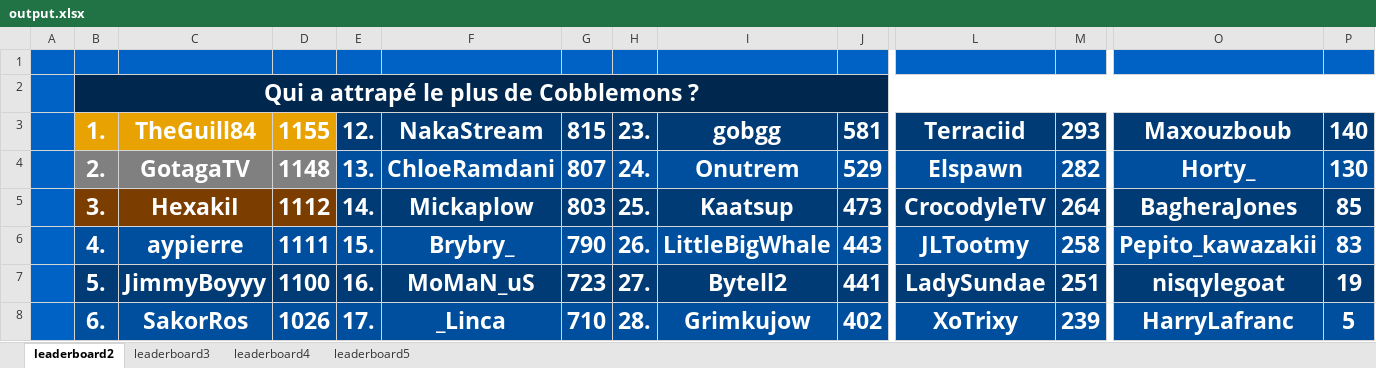
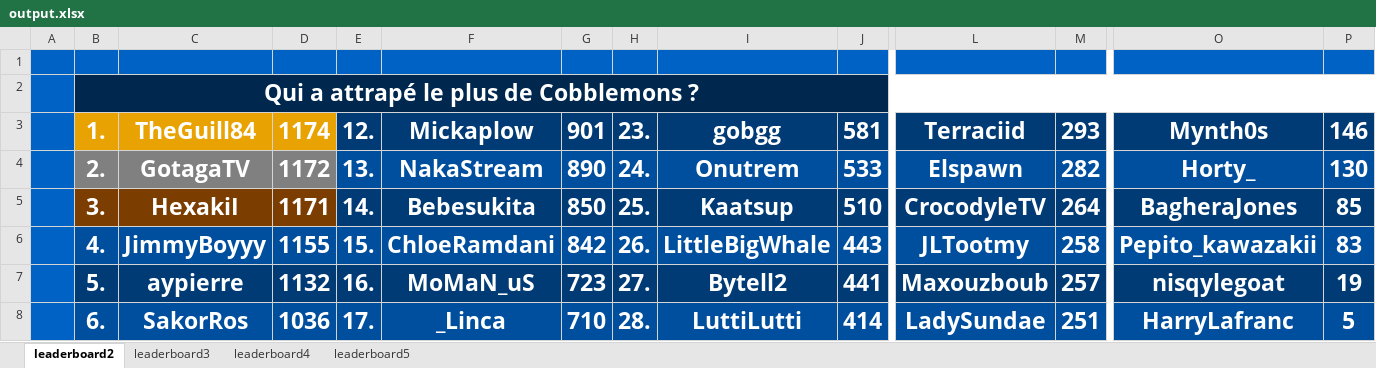
Before and after one commit to ThibautChoppy/MCStatsCompiler, an Excel workbook: output.xlsx, sheet leaderboard2, drawn as a sheet; only a part is shown, gaps mark what is left out; values as stored, in another font and other column widths than the file's, no borders; the diff covers the shown part only; the diff names each change by its address in the sheet, - before the commit and + after, or states it on an @@ line.

```diff
--- a/output.xlsx (sheet leaderboard2)
+++ b/output.xlsx (sheet leaderboard2)
-D3: 1155
+D3: 1174
-F3: NakaStream
+F3: Mickaplow
-G3: 815
+G3: 901
-O3: Maxouzboub
+O3: Mynth0s
-P3: 140
+P3: 146
-D4: 1148
+D4: 1172
-F4: ChloeRamdani
+F4: NakaStream
-G4: 807
+G4: 890
-J4: 529
+J4: 533
-D5: 1112
+D5: 1171
-F5: Mickaplow
+F5: Bebesukita
-G5: 803
+G5: 850
-J5: 473
+J5: 510
-C6: aypierre
+C6: JimmyBoyyy
-D6: 1111
+D6: 1155
-F6: Brybry_
+F6: ChloeRamdani
-G6: 790
+G6: 842
-C7: JimmyBoyyy
+C7: aypierre
-D7: 1100
+D7: 1132
-L7: LadySundae
+L7: Maxouzboub
-M7: 251
+M7: 257
-D8: 1026
+D8: 1036
-I8: Grimkujow
+I8: LuttiLutti
-J8: 402
+J8: 414
-L8: XoTrixy
+L8: LadySundae
-M8: 239
+M8: 251
```
Also changed, not shown: 32 edited cells elsewhere in this sheet, sheet leaderboard4, sheet leaderboard5, sheet leaderboard3, 3 other files.
